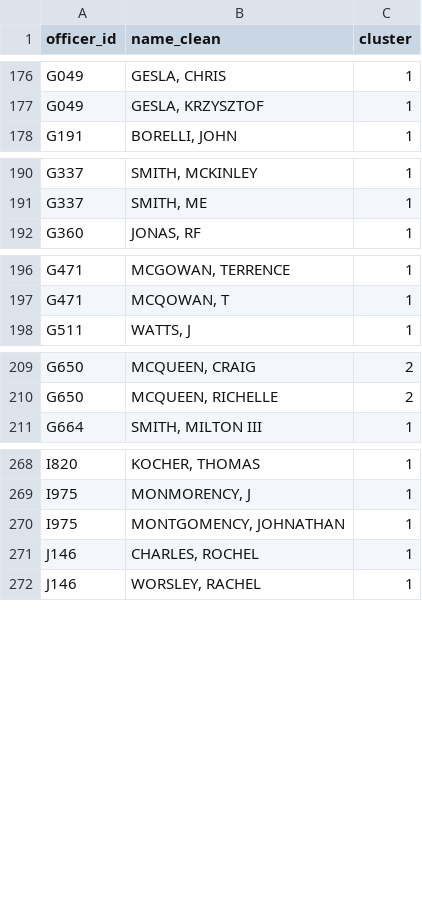
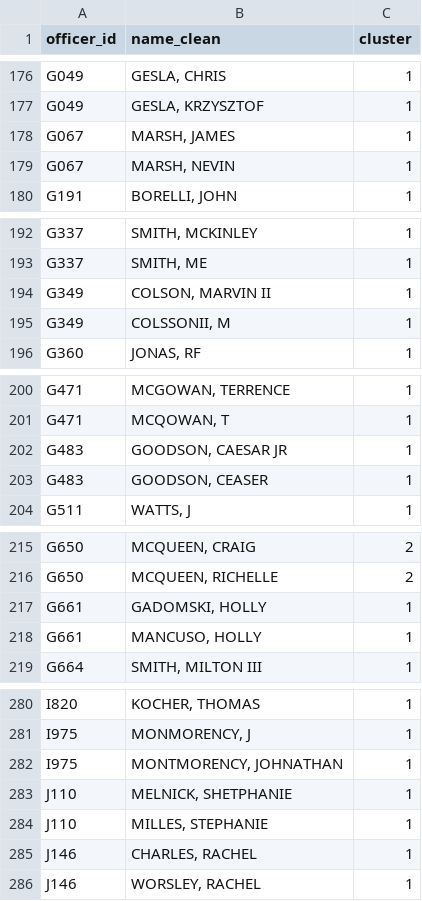
Before and after one commit to openjusticebaltimore/gttf, a CSV file: data/cop_names_manual_fix.csv, drawn as a sheet; only a part is shown, gaps mark what is left out; the diff covers the shown part only.

```diff
--- a/data/cop_names_manual_fix.csv
+++ b/data/cop_names_manual_fix.csv
@@ -177,2 +177,4 @@ G049,"GESLA, CHRIS",1
 G049,"GESLA, KRZYSZTOF",1
+G067,"MARSH, JAMES",1
+G067,"MARSH, NEVIN",1
 G191,"BORELLI, JOHN",1
@@ -191,2 +193,4 @@ G337,"SMITH, MCKINLEY",1
 G337,"SMITH, ME",1
+G349,"COLSON, MARVIN II",1
+G349,"COLSSONII, M",1
 G360,"JONAS, RF",1
@@ -197,2 +201,4 @@ G471,"MCGOWAN, TERRENCE",1
 G471,"MCQOWAN, T",1
+G483,"GOODSON, CAESAR JR",1
+G483,"GOODSON, CEASER",1
 G511,"WATTS, J",1
@@ -210,2 +216,4 @@ G650,"MCQUEEN, CRAIG",2
 G650,"MCQUEEN, RICHELLE",2
+G661,"GADOMSKI, HOLLY",1
+G661,"MANCUSO, HOLLY",1
 G664,"SMITH, MILTON III",1
@@ -269,4 +281,6 @@ I820,"KOCHER, THOMAS",1
 I975,"MONMORENCY, J",1
-I975,"MONTGOMENCY, JOHNATHAN",1
-J146,"CHARLES, ROCHEL",1
+I975,"MONTMORENCY, JOHNATHAN",1
+J110,"MELNICK, SHETPHANIE",1
+J110,"MILLES, STEPHANIE",1
+J146,"CHARLES, RACHEL",1
 J146,"WORSLEY, RACHEL",1
```
Also changed, not shown: 4 added rows and 1 edited cell elsewhere in this file, data/cleaned_cop_names.csv, data/cleaned_iis_cop_names.csv, 2 other files.
